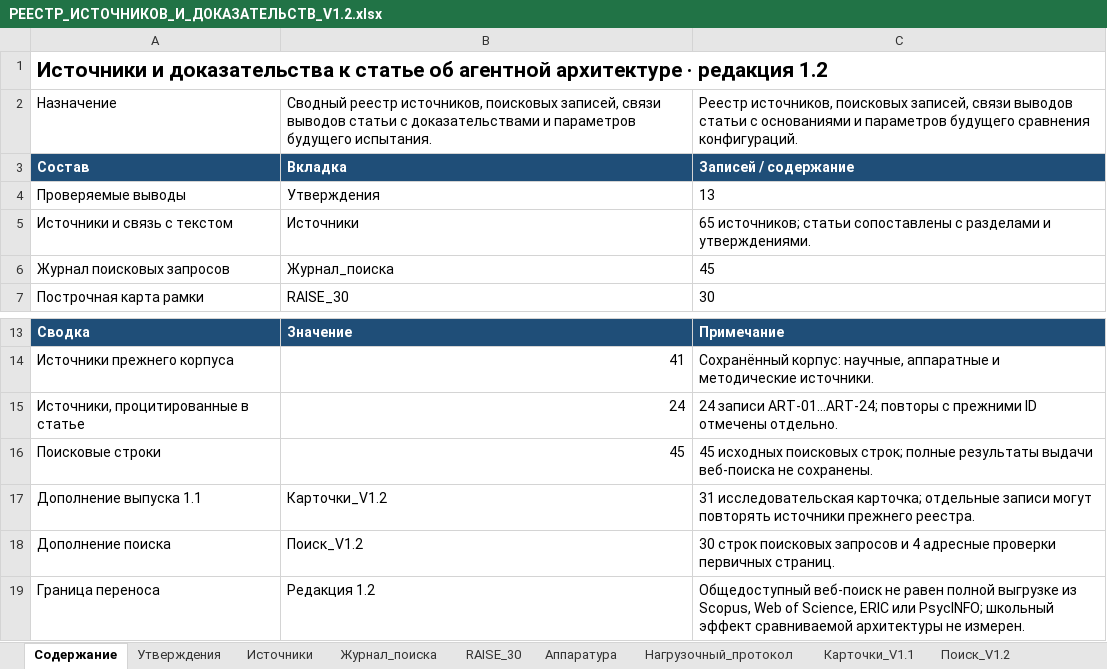
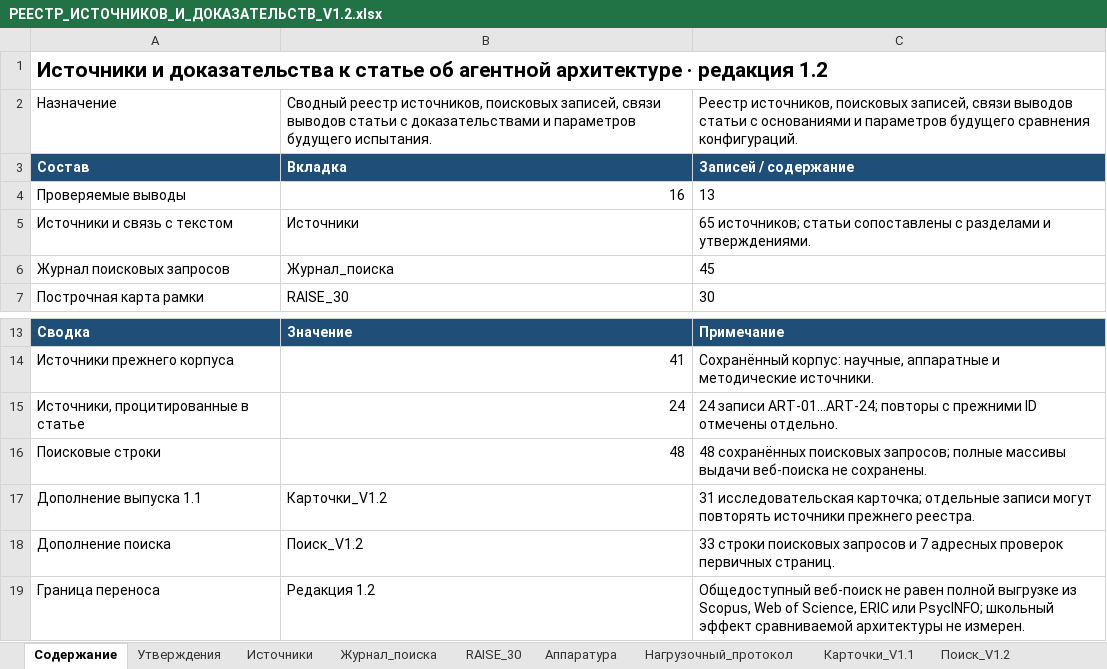
Before and after one commit to DROZDOV-DMITRY/school-ai-ecosystem, an Excel workbook: downloads/РЕЕСТР_ИСТОЧНИКОВ_И_ДОКАЗАТЕЛЬСТВ_V1.2.xlsx, sheet Содержание, drawn as a sheet; only a part is shown, gaps mark what is left out; values as stored, in another font and other column widths than the file's, no borders; the diff names each change by its address in the sheet, - before the commit and + after, or states it on an @@ line.

```diff
--- a/downloads/РЕЕСТР_ИСТОЧНИКОВ_И_ДОКАЗАТЕЛЬСТВ_V1.2.xlsx (sheet Содержание)
+++ b/downloads/РЕЕСТР_ИСТОЧНИКОВ_И_ДОКАЗАТЕЛЬСТВ_V1.2.xlsx (sheet Содержание)
-B4: Утверждения
+B4: 16
-B16: 45
+B16: 48
-C16: 45 исходных поисковых строк; полные результаты выдачи веб-поиска…
+C16: 48 сохранённых поисковых запросов; полные массивы выдачи веб-поиска…
-C18: 30 строк поисковых запросов и 4 адресные проверки первичных страниц.
+C18: 33 строки поисковых запросов и 7 адресных проверок первичных страниц.
```
Also changed, not shown: sheet Аппаратура, sheet Поиск_V1.2, sheet Утверждения.
